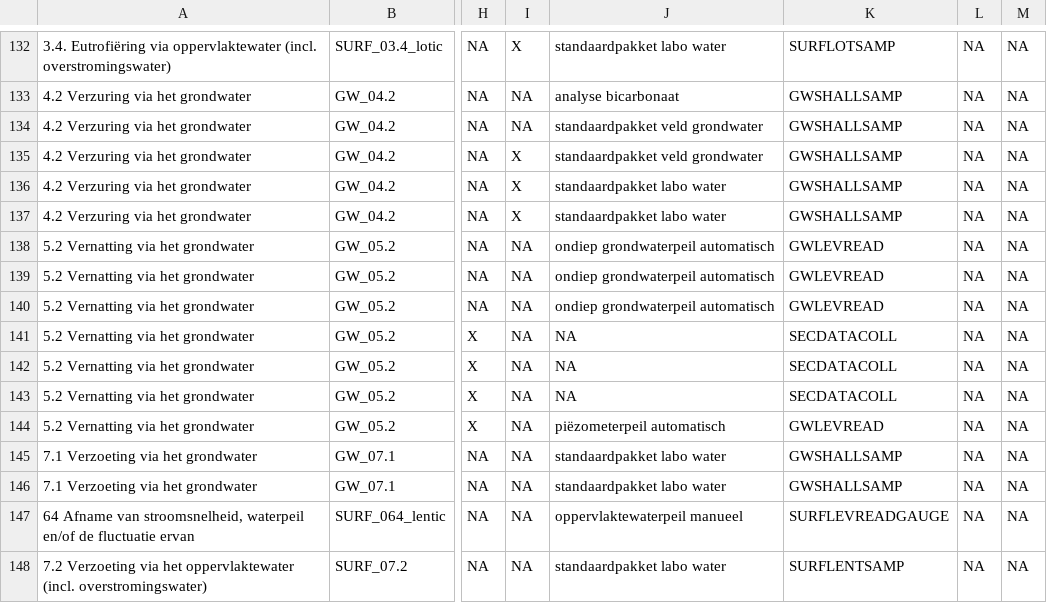
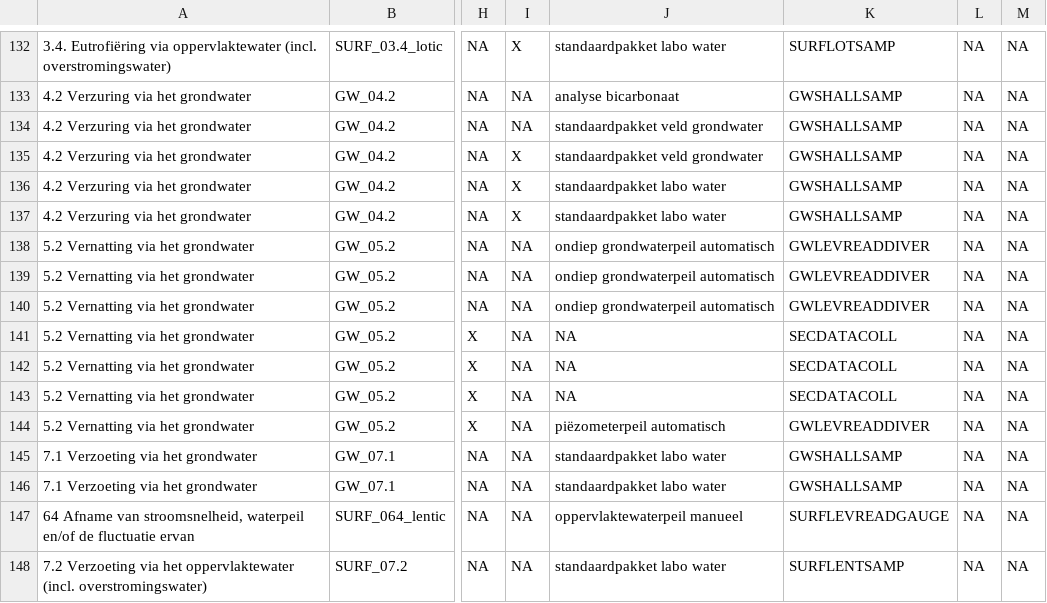
Before and after one commit to inbo/n2khab-mne-designs, a CSV file: 100_design_common/010_prototyping_sampling_and_revisit_design/data/text/raw/vars.csv, drawn as a sheet; only a part is shown, gaps mark what is left out; the diff covers the shown part only; the diff names each change by its address in the sheet, - before the commit and + after, or states it on an @@ line.

```diff
--- a/100_design_common/010_prototyping_sampling_and_revisit_design/data/text/raw/vars.csv
+++ b/100_design_common/010_prototyping_sampling_and_revisit_design/data/text/raw/vars.csv
-K138:K140: GWLEVREAD
+K138:K140: GWLEVREADDIVER
-K144: GWLEVREAD
+K144: GWLEVREADDIVER
```
Also changed, not shown: 13 edited cells elsewhere in this file, 100_design_common/010_prototyping_sampling_and_revisit_design/data/text/raw/activities.csv, 100_design_common/010_prototyping_sampling_and_revisit_design/data/text/raw/activity_sequences.csv, 6 other files.
